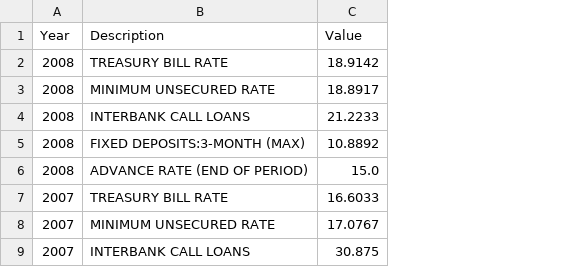
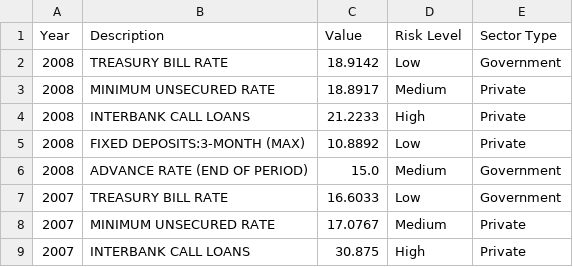
Before and after one commit to Shahik-Shiyam/DSPL-ICW, a CSV file: Interest_Rates.csv, drawn as a sheet; only a part is shown; the diff names each change by its address in the sheet, - before the commit and + after, or states it on an @@ line.

```diff
--- a/Interest_Rates.csv
+++ b/Interest_Rates.csv
+column D (Risk Level), rows 2-9: Low | Medium | High | Low | Medium | Low | Medium | High
+column E (Sector Type), rows 2-9: Government | Private | Private | Private | Government | Government | Private | Private
```
Also changed, not shown: 1 other file.
